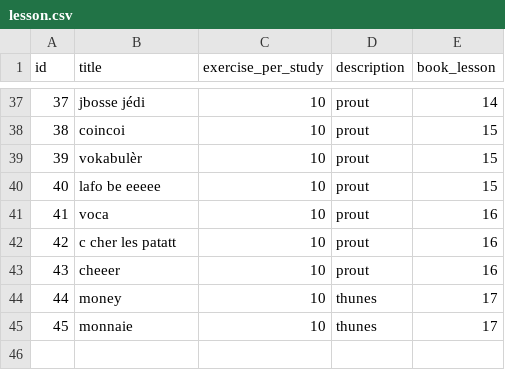
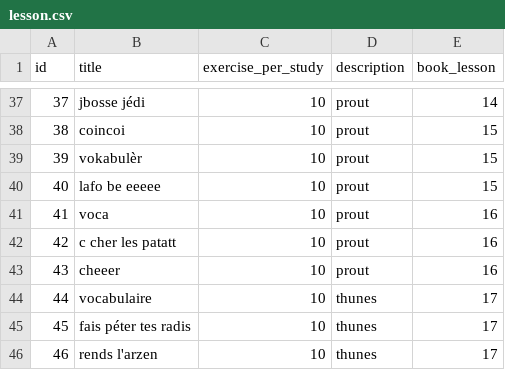
Before and after one commit to simonballuais/duolingros, a CSV file: fixture/lesson.csv, drawn as a sheet; only a part is shown, gaps mark what is left out; addresses are those after the commit; the diff names each change by its address in the sheet, - before the commit and + after, or states it on an @@ line.

```diff
--- a/fixture/lesson.csv
+++ b/fixture/lesson.csv
-B44 (title): money
+B44 (title): vocabulaire
+row 45: 45 | fais péter tes radis | 10 | thunes | 17
@@ column A (id) renumbered from row 46 down @@
-B46 (title): monnaie
+B46 (title): rends l'arzen
```
Also changed, not shown: fixture/exercise.csv, 5 other files.
